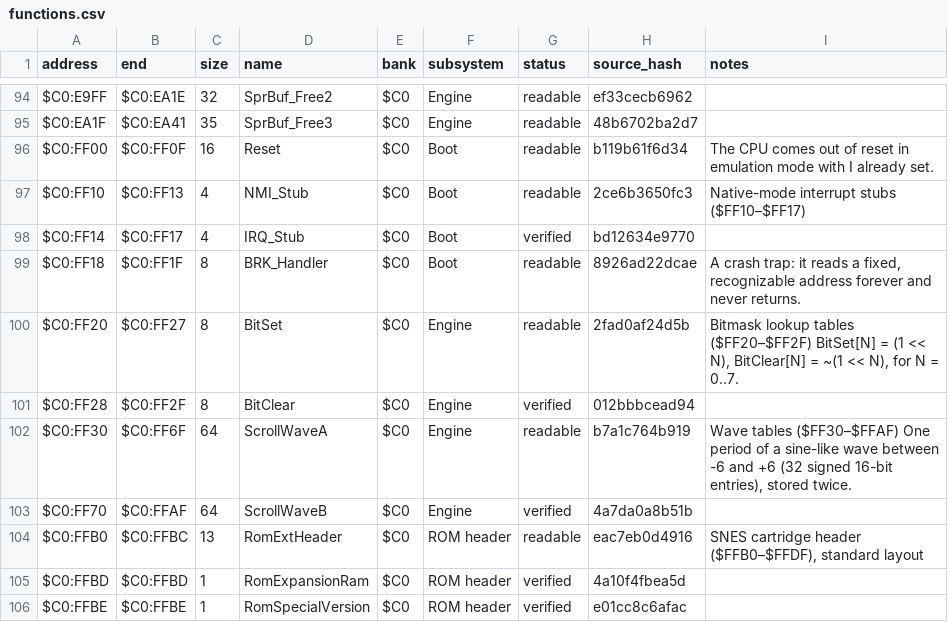
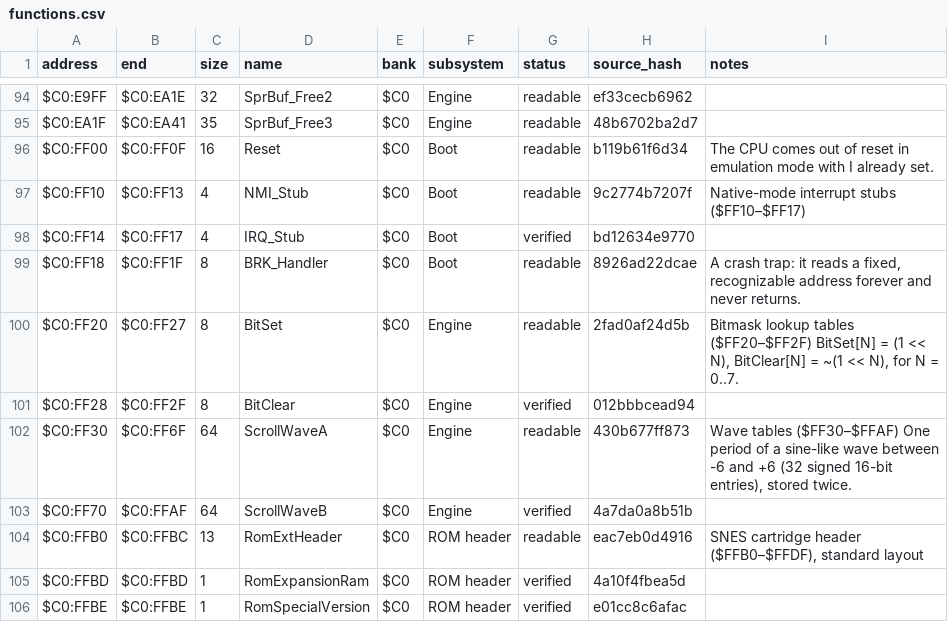
Before and after one commit to ThisIsAkill/ChronoRET, a CSV file: symbols/functions.csv, drawn as a sheet; only a part is shown, gaps mark what is left out.

Commit message:
readability: NMI stub entry/exit state; wave-table readers described exactly (routines, ADC without CLC, both store ranges) per independent review

```diff
--- a/symbols/functions.csv
+++ b/symbols/functions.csv
@@ -96,3 +96,3 @@ $C0:EA1F,$C0:EA41,35,SprBuf_Free3,$C0,Engine,readable,48b6702ba2d7,
 $C0:FF00,$C0:FF0F,16,Reset,$C0,Boot,readable,b119b61f6d34,The CPU comes out of reset in emulation mode with I already set.
-$C0:FF10,$C0:FF13,4,NMI_Stub,$C0,Boot,readable,2ce6b3650fc3,Native-mode interrupt stubs ($FF10–$FF17)
+$C0:FF10,$C0:FF13,4,NMI_Stub,$C0,Boot,readable,9c2774b7207f,Native-mode interrupt stubs ($FF10–$FF17)
 $C0:FF14,$C0:FF17,4,IRQ_Stub,$C0,Boot,verified,bd12634e9770,
@@ -101,3 +101,3 @@ $C0:FF20,$C0:FF27,8,BitSet,$C0,Engine,readable,2fad0af24d5b,"Bitmask lookup tabl
 $C0:FF28,$C0:FF2F,8,BitClear,$C0,Engine,verified,012bbbcead94,
-$C0:FF30,$C0:FF6F,64,ScrollWaveA,$C0,Engine,readable,b7a1c764b919,"Wave tables ($FF30–$FFAF) One period of a sine-like wave between -6 and +6 (32 signed 16-bit entries), stored twice."
+$C0:FF30,$C0:FF6F,64,ScrollWaveA,$C0,Engine,readable,430b677ff873,"Wave tables ($FF30–$FFAF) One period of a sine-like wave between -6 and +6 (32 signed 16-bit entries), stored twice."
 $C0:FF70,$C0:FFAF,64,ScrollWaveB,$C0,Engine,verified,4a7da0a8b51b,
```
Also changed, not shown: 1 other file.
